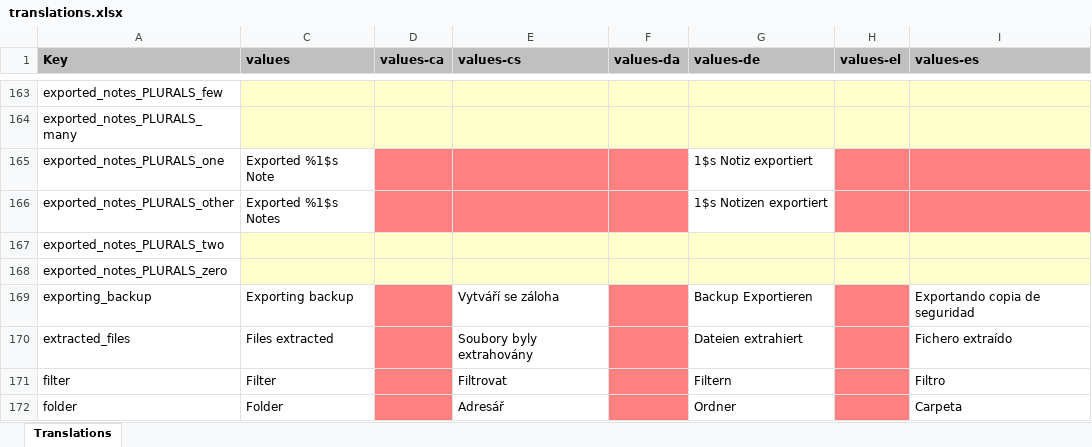
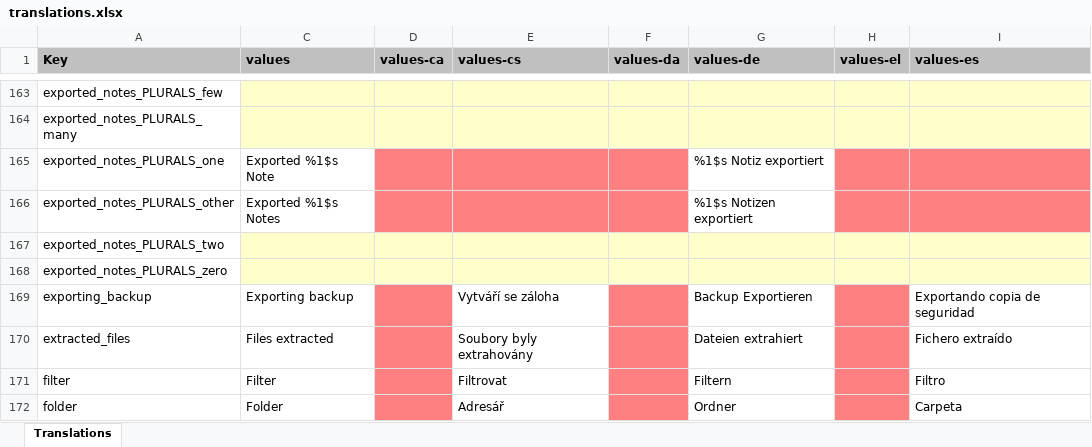
Before and after one commit to PhilKes/NotallyX, an Excel workbook: app/translations.xlsx, sheet Translations, drawn as a sheet; only a part is shown, gaps mark what is left out; values as stored, in another font and other column widths than the file's, no borders; charts and pictures not drawn; the diff names each change by its address in the sheet, - before the commit and + after, or states it on an @@ line.

```diff
--- a/app/translations.xlsx (sheet Translations)
+++ b/app/translations.xlsx (sheet Translations)
-G165 (values-de): 1$s Notiz exportiert
+G165 (values-de): %1$s Notiz exportiert
-G166 (values-de): 1$s Notizen exportiert
+G166 (values-de): %1$s Notizen exportiert
```
Also changed, not shown: 1 other file.
